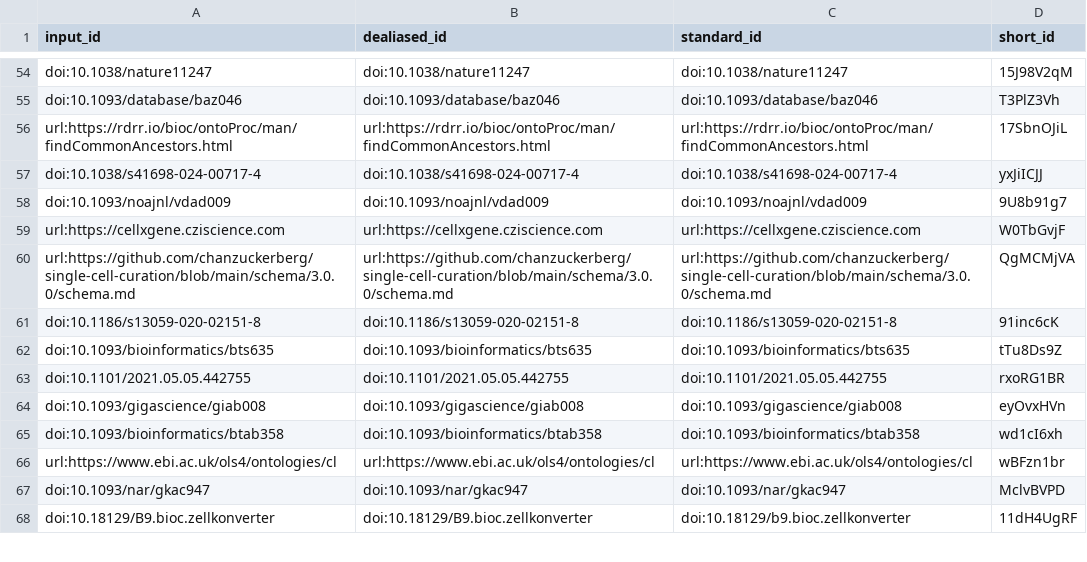
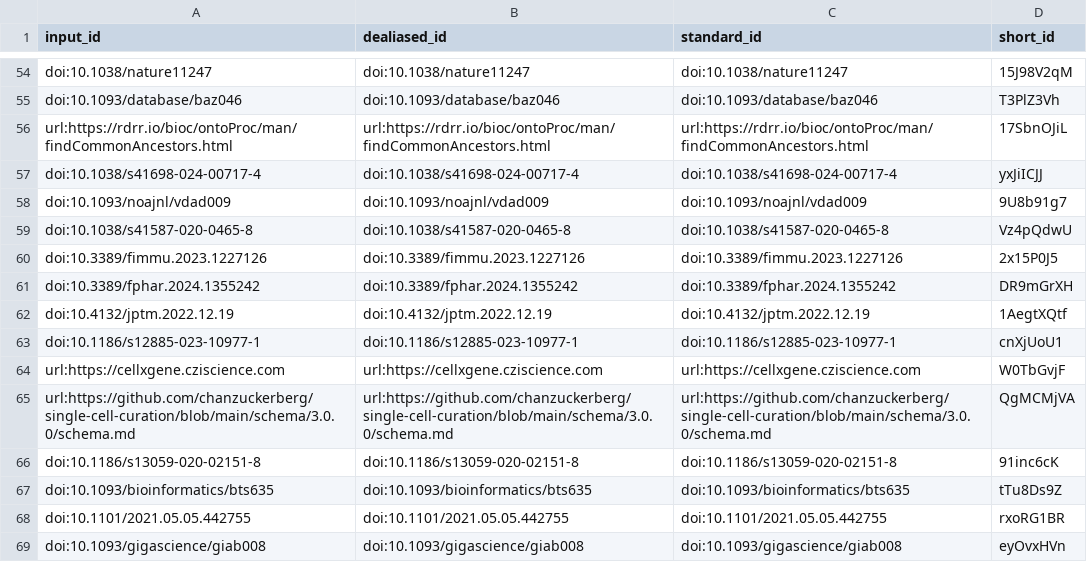
Before and after one commit to AlexsLemonade/ScPCA-manuscript, a TSV file: citations.tsv, drawn as a sheet; only a part is shown, gaps mark what is left out; the shorter side is filled out with more unchanged rows.

```diff
--- a/citations.tsv
+++ b/citations.tsv
@@ -58,2 +58,7 @@ doi:10.1038/s41698-024-00717-4	doi:10.1038/s41698-024-00717-4	doi:10.1038/s41698
 doi:10.1093/noajnl/vdad009	doi:10.1093/noajnl/vdad009	doi:10.1093/noajnl/vdad009	9U8b91g7
+doi:10.1038/s41587-020-0465-8	doi:10.1038/s41587-020-0465-8	doi:10.1038/s41587-020-0465-8	Vz4pQdwU
+doi:10.3389/fimmu.2023.1227126	doi:10.3389/fimmu.2023.1227126	doi:10.3389/fimmu.2023.1227126	2x15P0J5
+doi:10.3389/fphar.2024.1355242	doi:10.3389/fphar.2024.1355242	doi:10.3389/fphar.2024.1355242	DR9mGrXH
+doi:10.4132/jptm.2022.12.19	doi:10.4132/jptm.2022.12.19	doi:10.4132/jptm.2022.12.19	1AegtXQtf
+doi:10.1186/s12885-023-10977-1	doi:10.1186/s12885-023-10977-1	doi:10.1186/s12885-023-10977-1	cnXjUoU1
 url:https://cellxgene.cziscience.com	url:https://cellxgene.cziscience.com	url:https://cellxgene.cziscience.com	W0TbGvjF
```
Also changed, not shown: 7 other files.
